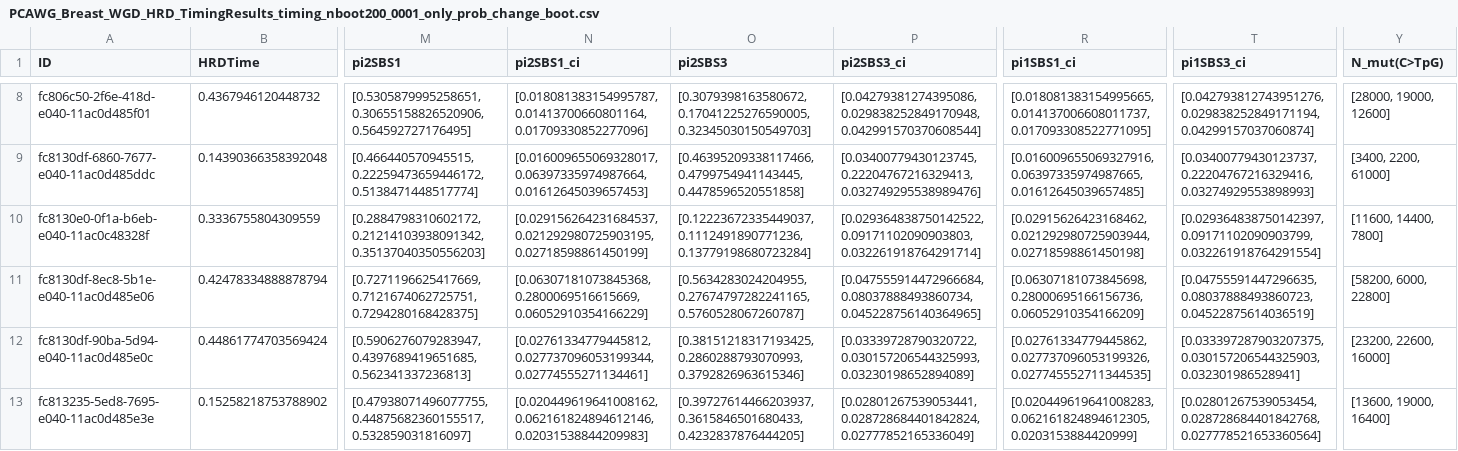
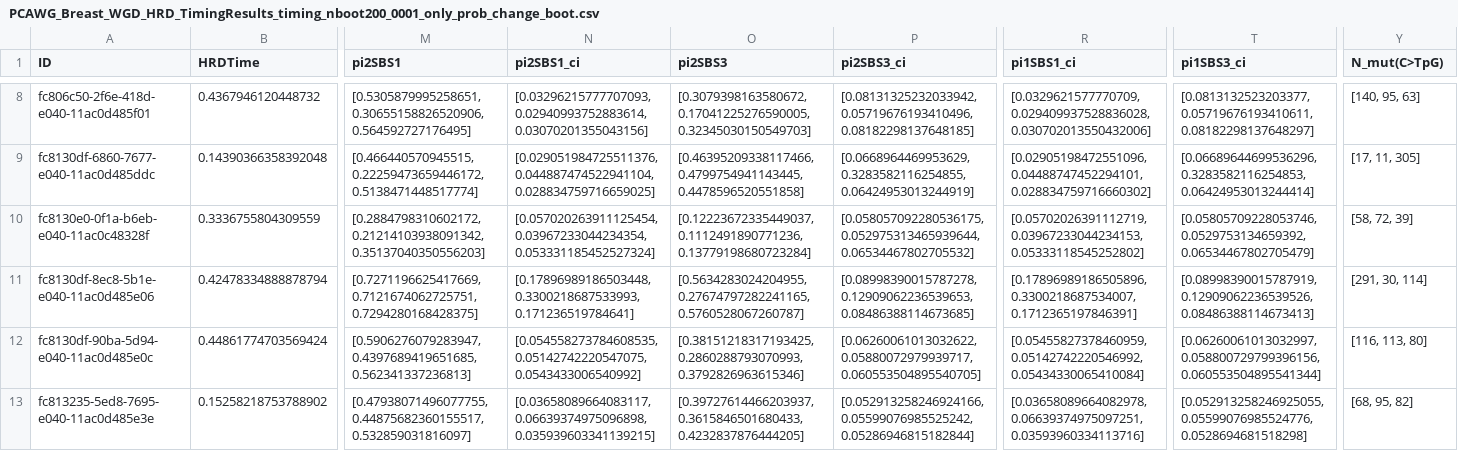
Before and after one commit to michandreop/HRDTimer, a CSV file: data/output/May27_TimingRun/PCAWG_Breast_WGD_HRD_TimingResults_timing_nboot200_0001_only_prob_change_boot.csv, drawn as a sheet; only a part is shown, gaps mark what is left out; the diff covers the shown part only; the diff names each change by its address in the sheet, - before the commit and + after, or states it on an @@ line.

```diff
--- a/data/output/May27_TimingRun/PCAWG_Breast_WGD_HRD_TimingResults_timing_nboot200_0001_only_prob_change_boot.csv
+++ b/data/output/May27_TimingRun/PCAWG_Breast_WGD_HRD_TimingResults_timing_nboot200_0001_only_prob_change_boot.csv
-N8 (pi2SBS1_ci): [0.018081383154995787, 0.01413700660801164, 0.01709330852277096]
+N8 (pi2SBS1_ci): [0.03296215777707093, 0.02940993752883614, 0.03070201355043156]
-P8 (pi2SBS3_ci): [0.04279381274395086, 0.029838252849170948, 0.042991570370608544]
+P8 (pi2SBS3_ci): [0.08131325232033942, 0.05719676193410496, 0.08182298137648185]
-R8 (pi1SBS1_ci): [0.018081383154995665, 0.014137006608011737, 0.017093308522771095]
+R8 (pi1SBS1_ci): [0.0329621577770709, 0.029409937528836028, 0.030702013550432006]
-T8 (pi1SBS3_ci): [0.042793812743951276, 0.029838252849171194, 0.04299157037060874]
+T8 (pi1SBS3_ci): [0.0813132523203377, 0.05719676193410611, 0.08182298137648297]
-Y8 (N_mut(C>TpG)): [28000, 19000, 12600]
+Y8 (N_mut(C>TpG)): [140, 95, 63]
-N9 (pi2SBS1_ci): [0.016009655069328017, 0.06397335974987664, 0.01612645039657453]
+N9 (pi2SBS1_ci): [0.029051984725511376, 0.044887474522941104, 0.028834759716659025]
-P9 (pi2SBS3_ci): [0.03400779430123745, 0.22204767216329413, 0.032749295538989476]
+P9 (pi2SBS3_ci): [0.0668964469953629, 0.3283582116254855, 0.06424953013244919]
-R9 (pi1SBS1_ci): [0.016009655069327916, 0.06397335974987665, 0.01612645039657485]
+R9 (pi1SBS1_ci): [0.02905198472551096, 0.04488747452294101, 0.028834759716660302]
-T9 (pi1SBS3_ci): [0.03400779430123737, 0.22204767216329416, 0.03274929553898993]
+T9 (pi1SBS3_ci): [0.06689644699536296, 0.3283582116254853, 0.06424953013244414]
-Y9 (N_mut(C>TpG)): [3400, 2200, 61000]
+Y9 (N_mut(C>TpG)): [17, 11, 305]
-N10 (pi2SBS1_ci): [0.029156264231684537, 0.021292980725903195, 0.02718598861450199]
+N10 (pi2SBS1_ci): [0.057020263911125454, 0.03967233044234354, 0.053331185452527324]
-P10 (pi2SBS3_ci): [0.029364838750142522, 0.09171102090903803, 0.032261918764291714]
+P10 (pi2SBS3_ci): [0.058057092280536175, 0.052975313465939644, 0.06534467802705532]
-R10 (pi1SBS1_ci): [0.02915626423168462, 0.021292980725903944, 0.02718598861450198]
+R10 (pi1SBS1_ci): [0.05702026391112719, 0.03967233044234153, 0.05333118545252802]
-T10 (pi1SBS3_ci): [0.029364838750142397, 0.09171102090903799, 0.032261918764291554]
+T10 (pi1SBS3_ci): [0.05805709228053746, 0.0529753134659392, 0.06534467802705479]
-Y10 (N_mut(C>TpG)): [11600, 14400, 7800]
+Y10 (N_mut(C>TpG)): [58, 72, 39]
-N11 (pi2SBS1_ci): [0.06307181073845368, 0.2800069516615669, 0.06052910354166229]
+N11 (pi2SBS1_ci): [0.17896989186503448, 0.3300218687533993, 0.171236519784641]
-P11 (pi2SBS3_ci): [0.047555914472966684, 0.08037888493860734, 0.045228756140364965]
+P11 (pi2SBS3_ci): [0.08998390015787278, 0.12909062236539653, 0.08486388114673685]
-R11 (pi1SBS1_ci): [0.06307181073845698, 0.28000695166156736, 0.06052910354166209]
+R11 (pi1SBS1_ci): [0.17896989186505896, 0.3300218687534007, 0.1712365197846391]
-T11 (pi1SBS3_ci): [0.04755591447296635, 0.08037888493860723, 0.04522875614036519]
+T11 (pi1SBS3_ci): [0.08998390015787919, 0.12909062236539526, 0.08486388114673413]
-Y11 (N_mut(C>TpG)): [58200, 6000, 22800]
+Y11 (N_mut(C>TpG)): [291, 30, 114]
-N12 (pi2SBS1_ci): [0.02761334779445812, 0.027737096053199344, 0.02774555271134461]
+N12 (pi2SBS1_ci): [0.054558273784608535, 0.05142742220547075, 0.0543433006540992]
-P12 (pi2SBS3_ci): [0.03339728790320722, 0.030157206544325993, 0.03230198652894089]
+P12 (pi2SBS3_ci): [0.06260061013032622, 0.05880072979939717, 0.060553504895540705]
-R12 (pi1SBS1_ci): [0.02761334779445862, 0.027737096053199326, 0.027745552711344535]
+R12 (pi1SBS1_ci): [0.05455827378460959, 0.05142742220546992, 0.05434330065410084]
-T12 (pi1SBS3_ci): [0.033397287903207375, 0.030157206544325903, 0.032301986528941]
+T12 (pi1SBS3_ci): [0.06260061013032997, 0.058800729799396156, 0.060553504895541344]
-Y12 (N_mut(C>TpG)): [23200, 22600, 16000]
+Y12 (N_mut(C>TpG)): [116, 113, 80]
-N13 (pi2SBS1_ci): [0.020449619641008162, 0.062161824894612146, 0.02031538844209983]
+N13 (pi2SBS1_ci): [0.03658089664083117, 0.06639374975096898, 0.035939603341139215]
-P13 (pi2SBS3_ci): [0.02801267539053441, 0.028728684401842824, 0.02777852165336049]
+P13 (pi2SBS3_ci): [0.052913258246924166, 0.05599076985525242, 0.05286946815182844]
-R13 (pi1SBS1_ci): [0.020449619641008283, 0.062161824894612305, 0.0203153884420999]
+R13 (pi1SBS1_ci): [0.03658089664082978, 0.06639374975097251, 0.03593960334113716]
-T13 (pi1SBS3_ci): [0.02801267539053454, 0.028728684401842768, 0.027778521653360564]
+T13 (pi1SBS3_ci): [0.052913258246925055, 0.05599076985524776, 0.0528694681518298]
-Y13 (N_mut(C>TpG)): [13600, 19000, 16400]
+Y13 (N_mut(C>TpG)): [68, 95, 82]
```
Also changed, not shown: 140 edited cells elsewhere in this file, data/output/May27_TimingRun/SCANB_Breast_WGD_HRD_TimingResults_timing_nboot200_0001_only_prob_change_boot.csv, 1 other file.
